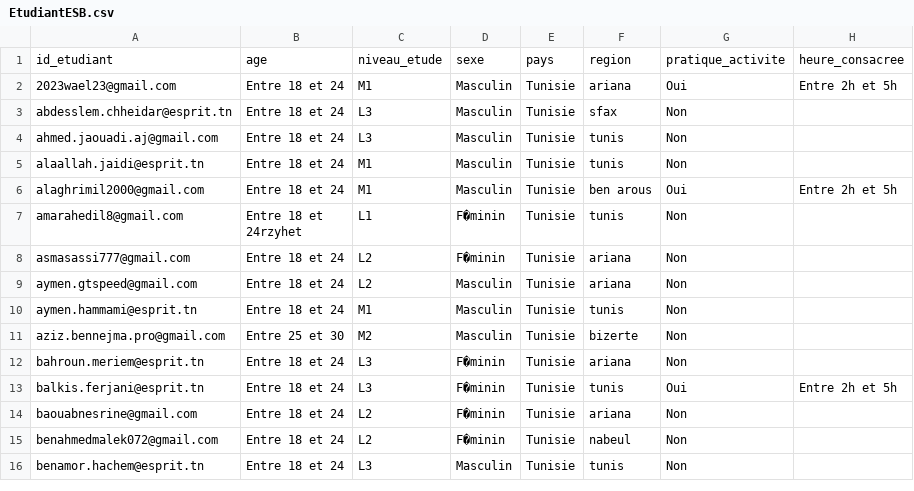
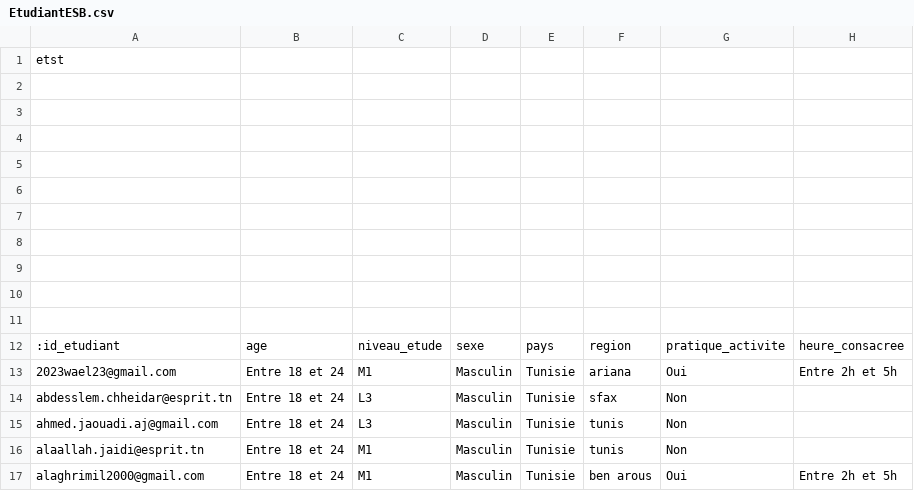
Before and after one commit to salmabm/GraphQL, a CSV file: EtudiantESB.csv, drawn as a sheet; only a part is shown; the shorter side is filled out with more unchanged rows; addresses are those after the commit; rows hold the shown columns only; the diff names each change by its address in the sheet, - before the commit and + after, or states it on an @@ line.

Commit message:
Update EtudiantESB.csv (edited)

```diff
--- a/EtudiantESB.csv
+++ b/EtudiantESB.csv
+row 1: etst
+row 2: (empty)
+row 3: (empty)
+row 4: (empty)
+row 5: (empty)
+row 6: (empty)
+row 7: (empty)
+row 8: (empty)
+row 9: (empty)
+row 10: (empty)
+row 11: (empty)
-A12: id_etudiant
+A12: :id_etudiant
```
